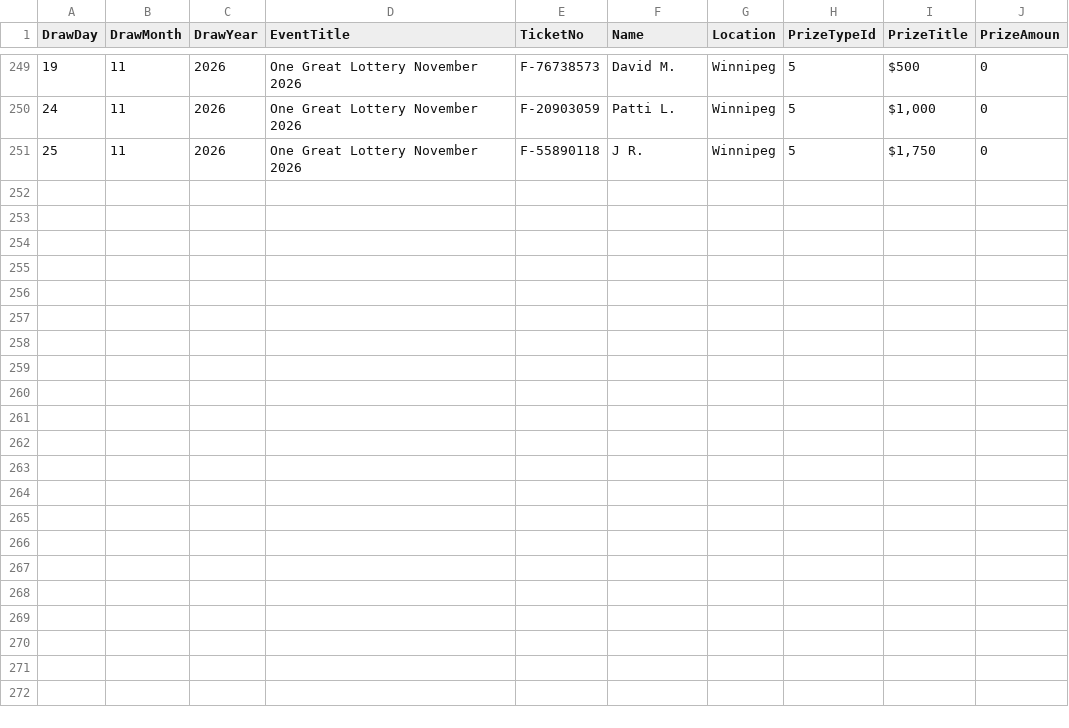
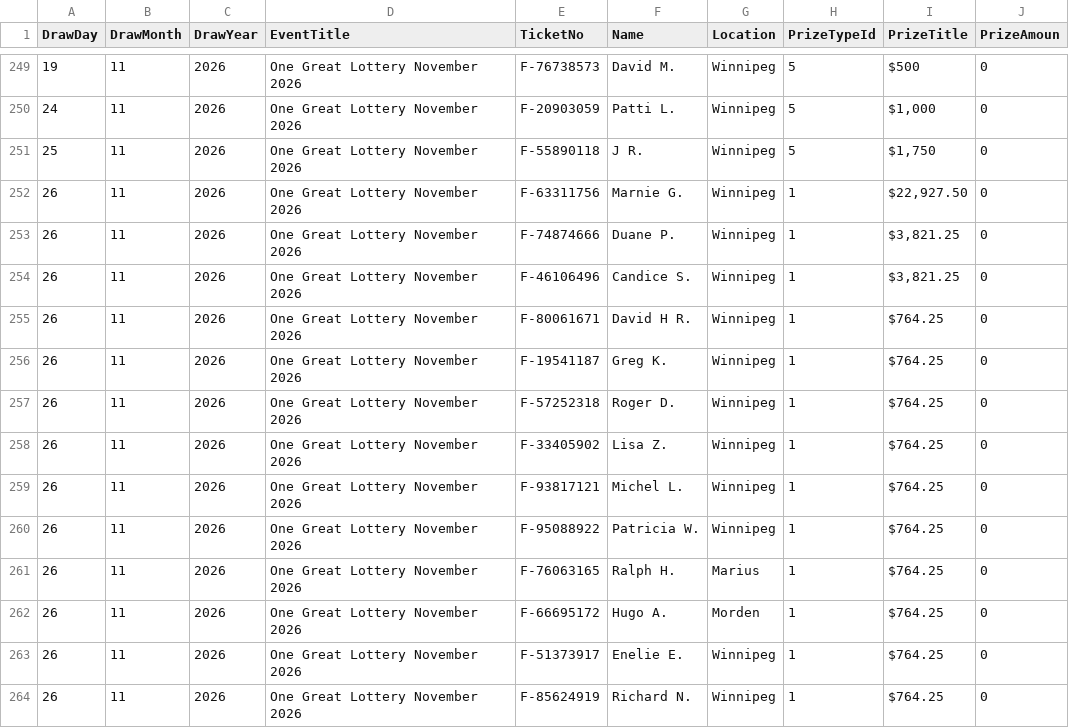
Before and after one commit to AscendFS/winners-list, a CSV file: onegreatlotteryraffle.5050central.com$winners.csv, drawn as a sheet; only a part is shown, gaps mark what is left out; the diff names each change by its address in the sheet, - before the commit and + after, or states it on an @@ line.

Commit message:
Update onegreatlotteryraffle.5050central.com$winners.csv

```diff
--- a/onegreatlotteryraffle.5050central.com$winners.csv
+++ b/onegreatlotteryraffle.5050central.com$winners.csv
+row 252: 26 | 11 | 2026 | One Great Lottery November 2026 | F-63311756 | Marnie G. | Winnipeg | 1 | $22,927.50 | 0
+row 253: 26 | 11 | 2026 | One Great Lottery November 2026 | F-74874666 | Duane P. | Winnipeg | 1 | $3,821.25 | 0
+row 254: 26 | 11 | 2026 | One Great Lottery November 2026 | F-46106496 | Candice S. | Winnipeg | 1 | $3,821.25 | 0
+row 255: 26 | 11 | 2026 | One Great Lottery November 2026 | F-80061671 | David H R. | Winnipeg | 1 | $764.25 | 0
+row 256: 26 | 11 | 2026 | One Great Lottery November 2026 | F-19541187 | Greg K. | Winnipeg | 1 | $764.25 | 0
+row 257: 26 | 11 | 2026 | One Great Lottery November 2026 | F-57252318 | Roger D. | Winnipeg | 1 | $764.25 | 0
+row 258: 26 | 11 | 2026 | One Great Lottery November 2026 | F-33405902 | Lisa Z. | Winnipeg | 1 | $764.25 | 0
+row 259: 26 | 11 | 2026 | One Great Lottery November 2026 | F-93817121 | Michel L. | Winnipeg | 1 | $764.25 | 0
+row 260: 26 | 11 | 2026 | One Great Lottery November 2026 | F-95088922 | Patricia W. | Winnipeg | 1 | $764.25 | 0
+row 261: 26 | 11 | 2026 | One Great Lottery November 2026 | F-76063165 | Ralph H. | Marius | 1 | $764.25 | 0
+row 262: 26 | 11 | 2026 | One Great Lottery November 2026 | F-66695172 | Hugo A. | Morden | 1 | $764.25 | 0
+row 263: 26 | 11 | 2026 | One Great Lottery November 2026 | F-51373917 | Enelie E. | Winnipeg | 1 | $764.25 | 0
+row 264: 26 | 11 | 2026 | One Great Lottery November 2026 | F-85624919 | Richard N. | Winnipeg | 1 | $764.25 | 0
```
